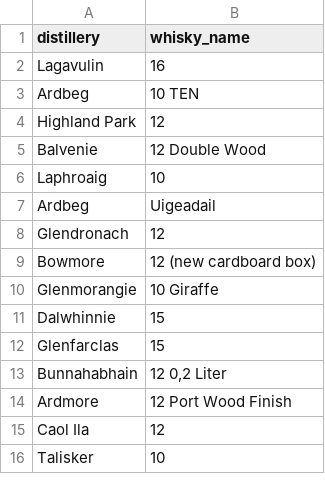
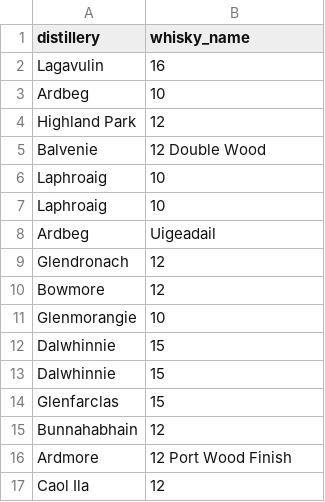
Before and after one commit to FriedmanJonathan/whisky_recommender, a CSV file: frontend/distillery_data.csv, drawn as a sheet; only a part is shown; the shorter side is filled out with more unchanged rows; the diff covers the shown part only.

```diff
--- a/frontend/distillery_data.csv
+++ b/frontend/distillery_data.csv
@@ -2,3 +2,3 @@ distillery,whisky_name
 Lagavulin,16
-Ardbeg,10 TEN
+Ardbeg,10
 Highland Park,12
@@ -6,9 +6,11 @@ Balvenie,12 Double Wood
 Laphroaig,10
+Laphroaig,10
 Ardbeg,Uigeadail
 Glendronach,12
-Bowmore,12 (new cardboard box)
-Glenmorangie,10 Giraffe
+Bowmore,12
+Glenmorangie,10
+Dalwhinnie,15
 Dalwhinnie,15
 Glenfarclas,15
-Bunnahabhain,"12 0,2 Liter"
+Bunnahabhain,12
 Ardmore,12 Port Wood Finish
```
Also changed, not shown: 8 added rows, 6 removed rows and 9 edited cells elsewhere in this file, data/processed/2023_09/whisky_features_100.csv, 4 other files.
